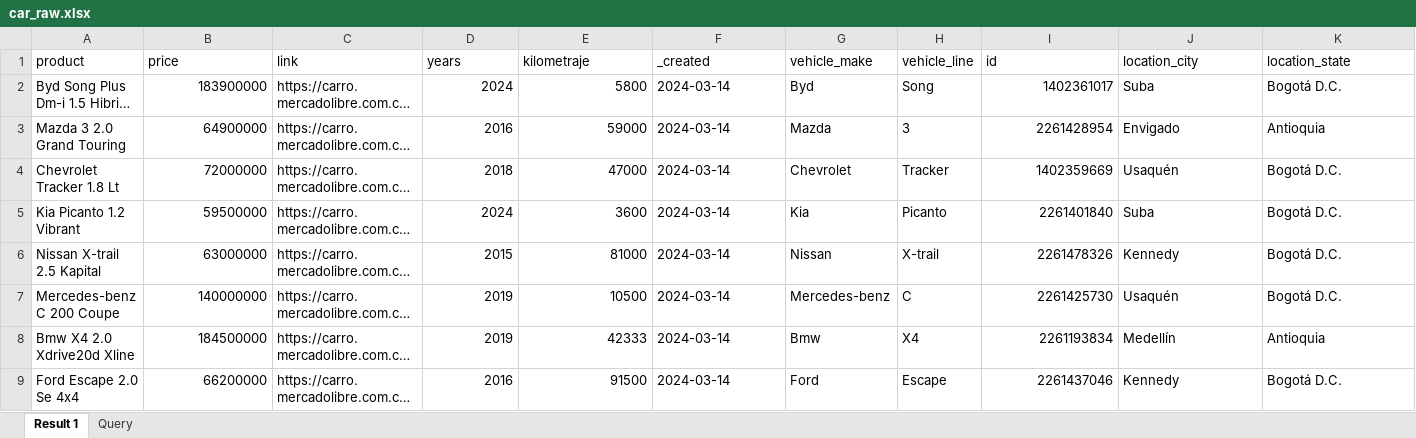
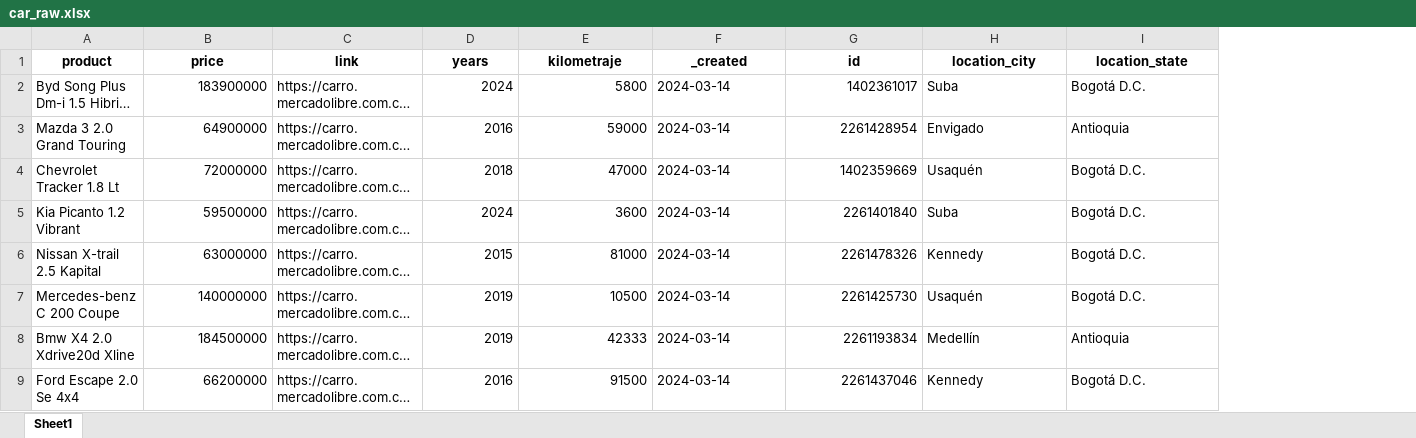
Before and after one commit to Wilmar3752/python_basic_ds_course, an Excel workbook: data/bronze/car_raw.xlsx, sheet Sheet1, drawn as a sheet; only a part is shown; long unchanged cells end in …; values as stored, in another font and other column widths than the file's, no borders; removed rows and columns are numbered as before the commit, all else as after; the diff names each change by its address in the sheet, - before the commit and + after, or states it on an @@ line.

```diff
--- a/data/bronze/car_raw.xlsx (sheet Sheet1)
+++ b/data/bronze/car_raw.xlsx (sheet Sheet1)
-sheet tab: Result 1
+sheet tab: Sheet1
-sheet tab: Query
-column G (vehicle_make), rows 2-9: Byd | Mazda | Chevrolet | Kia | Nissan | Mercedes-benz | Bmw | Ford
-column H (vehicle_line), rows 2-9: Song | 3 | Tracker | Picanto | X-trail | C | X4 | Escape
@@ A1:F1 bold: off → on, alignment: left → center @@
@@ G1:I1 bold: off → on, alignment: left → center @@
```
Also changed, not shown: 4 other files.
